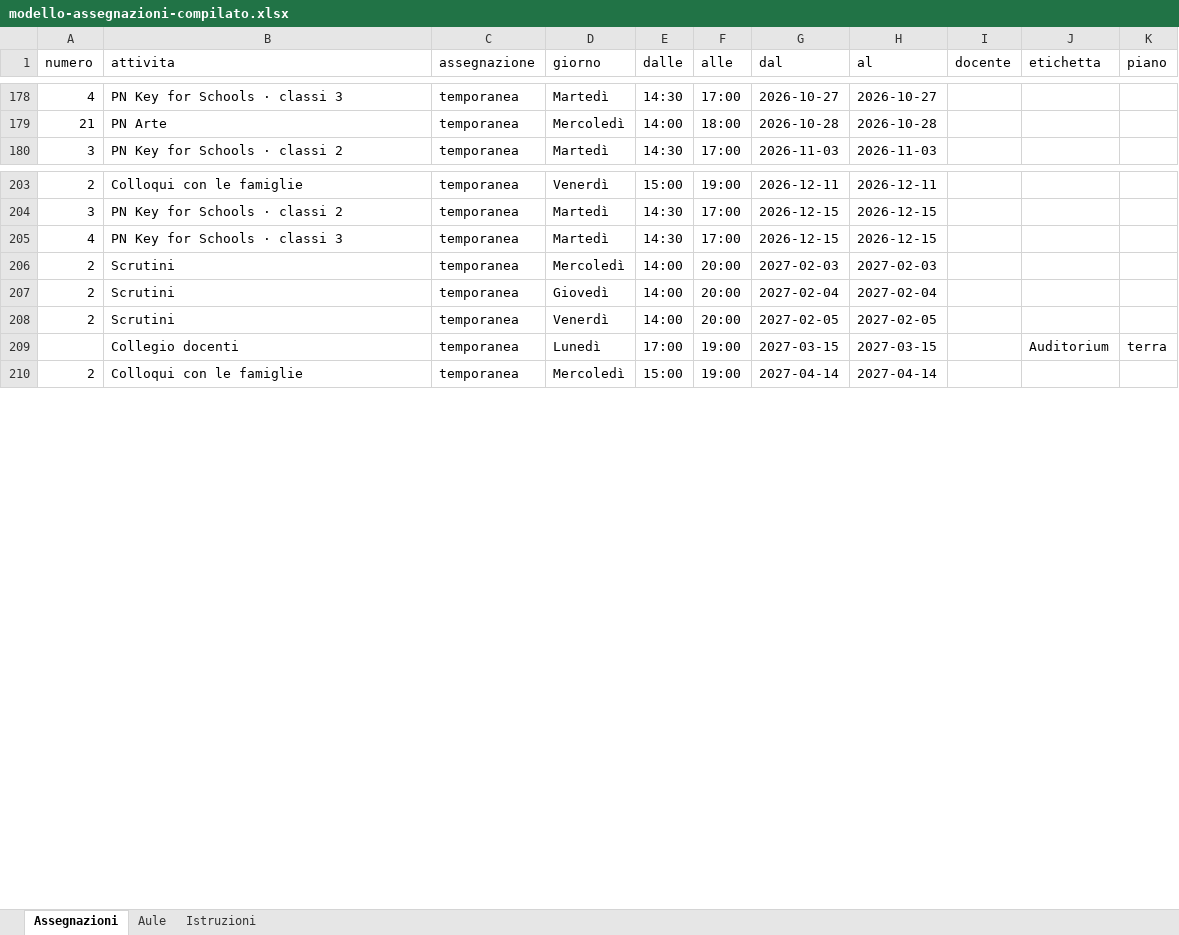
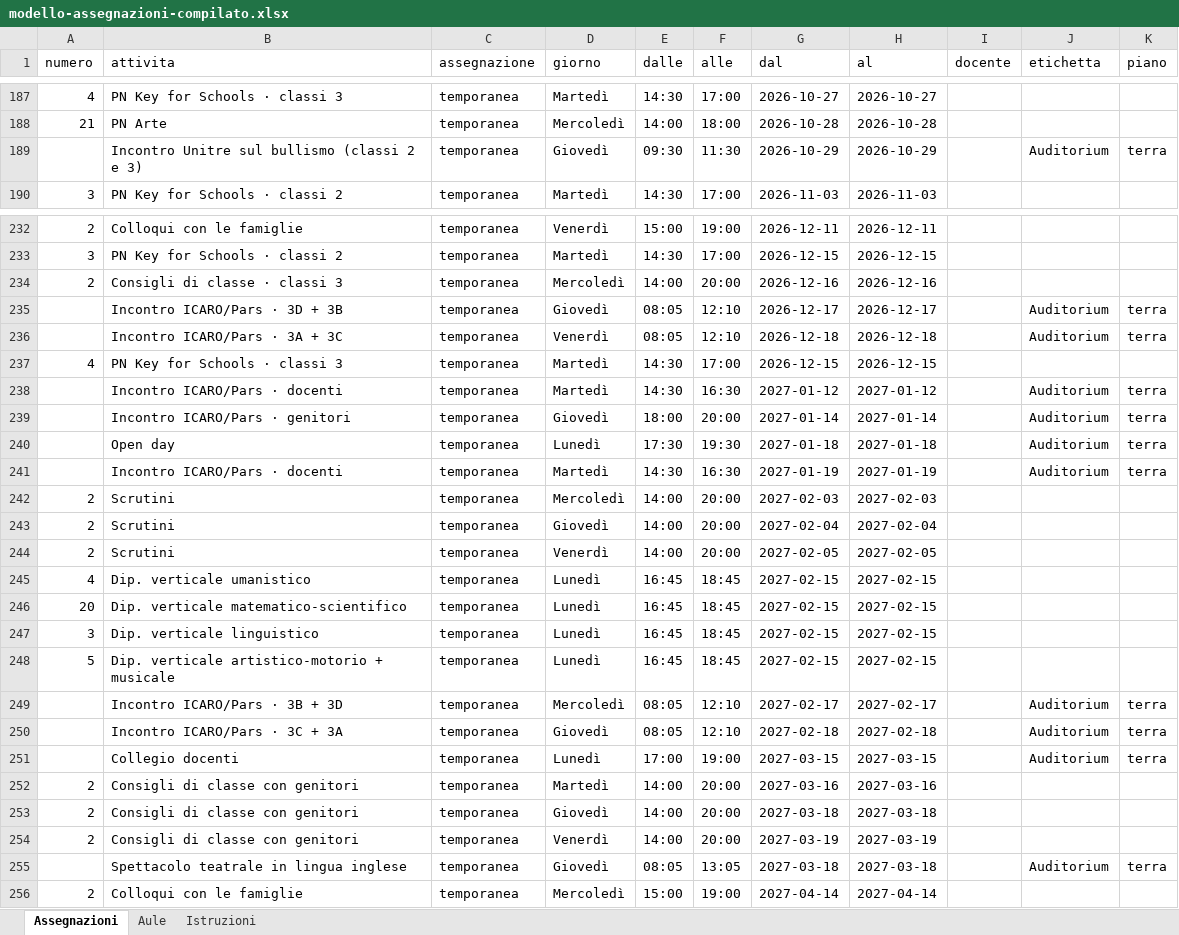
Before and after one commit to dati-grezzi/MestSpace, an Excel workbook: data/modello-assegnazioni-compilato.xlsx, sheet Assegnazioni, drawn as a sheet; only a part is shown, gaps mark what is left out; values as stored, in another font and other column widths than the file's, no borders; the diff covers the shown part only; the diff names each change by its address in the sheet, - before the commit and + after, or states it on an @@ line.

```diff
--- a/data/modello-assegnazioni-compilato.xlsx (sheet Assegnazioni)
+++ b/data/modello-assegnazioni-compilato.xlsx (sheet Assegnazioni)
+row 189:  | Incontro Unitre sul bullismo (classi 2 e 3) | temporanea | Giovedì | 09:30 | 11:30 | 2026-10-29 | 2026-10-29 |  | Auditorium | terra
+row 234: 2 | Consigli di classe · classi 3 | temporanea | Mercoledì | 14:00 | 20:00 | 2026-12-16 | 2026-12-16
+row 235:  | Incontro ICARO/Pars · 3D + 3B | temporanea | Giovedì | 08:05 | 12:10 | 2026-12-17 | 2026-12-17 |  | Auditorium | terra
+row 236:  | Incontro ICARO/Pars · 3A + 3C | temporanea | Venerdì | 08:05 | 12:10 | 2026-12-18 | 2026-12-18 |  | Auditorium | terra
+row 238:  | Incontro ICARO/Pars · docenti | temporanea | Martedì | 14:30 | 16:30 | 2027-01-12 | 2027-01-12 |  | Auditorium | terra
+row 239:  | Incontro ICARO/Pars · genitori | temporanea | Giovedì | 18:00 | 20:00 | 2027-01-14 | 2027-01-14 |  | Auditorium | terra
+row 240:  | Open day | temporanea | Lunedì | 17:30 | 19:30 | 2027-01-18 | 2027-01-18 |  | Auditorium | terra
+row 241:  | Incontro ICARO/Pars · docenti | temporanea | Martedì | 14:30 | 16:30 | 2027-01-19 | 2027-01-19 |  | Auditorium | terra
+row 245: 4 | Dip. verticale umanistico | temporanea | Lunedì | 16:45 | 18:45 | 2027-02-15 | 2027-02-15
+row 246: 20 | Dip. verticale matematico-scientifico | temporanea | Lunedì | 16:45 | 18:45 | 2027-02-15 | 2027-02-15
+row 247: 3 | Dip. verticale linguistico | temporanea | Lunedì | 16:45 | 18:45 | 2027-02-15 | 2027-02-15
+row 248: 5 | Dip. verticale artistico-motorio + musicale | temporanea | Lunedì | 16:45 | 18:45 | 2027-02-15 | 2027-02-15
+row 249:  | Incontro ICARO/Pars · 3B + 3D | temporanea | Mercoledì | 08:05 | 12:10 | 2027-02-17 | 2027-02-17 |  | Auditorium | terra
+row 250:  | Incontro ICARO/Pars · 3C + 3A | temporanea | Giovedì | 08:05 | 12:10 | 2027-02-18 | 2027-02-18 |  | Auditorium | terra
+row 252: 2 | Consigli di classe con genitori | temporanea | Martedì | 14:00 | 20:00 | 2027-03-16 | 2027-03-16
+row 253: 2 | Consigli di classe con genitori | temporanea | Giovedì | 14:00 | 20:00 | 2027-03-18 | 2027-03-18
+row 254: 2 | Consigli di classe con genitori | temporanea | Venerdì | 14:00 | 20:00 | 2027-03-19 | 2027-03-19
+row 255:  | Spettacolo teatrale in lingua inglese | temporanea | Giovedì | 08:05 | 13:05 | 2027-03-18 | 2027-03-18 |  | Auditorium | terra
```
Also changed, not shown: 70 added rows elsewhere in this sheet.
